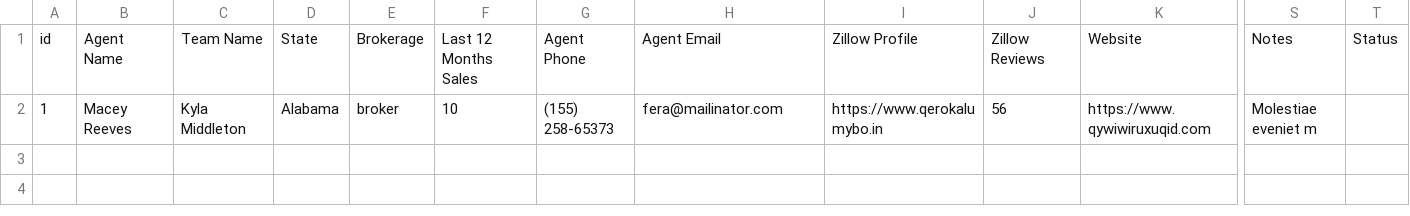
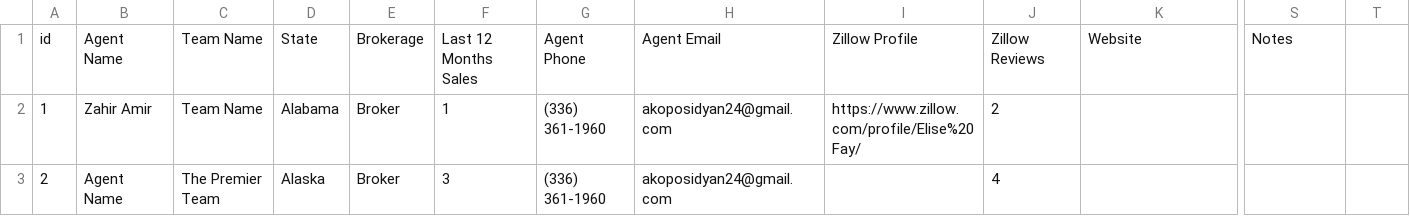
Before and after one commit to Project-ACLLC/realtor-leads, a CSV file: csvs/realtor_teams.csv, drawn as a sheet; only a part is shown, gaps mark what is left out; removed rows and columns are numbered as before the commit, all else as after; rows hold the shown columns only; the diff names each change by its address in the sheet, - before the commit and + after, or states it on an @@ line.

Commit message:
Remove Status and View Profile
Remove the column status and View profile when there is no zillow profile provided.

```diff
--- a/csvs/realtor_teams.csv
+++ b/csvs/realtor_teams.csv
-T1: Status
+T1: (empty)
-row 2: 1 | Macey Reeves | Kyla Middleton | Alabama | broker | 10 | (155) 258-65373 | fera@mailinator.com | https://www.qerokalumybo.in | 56 | https://www.qywiwiruxuqid.com | Molestiae eveniet m
+row 2: 1 | Zahir Amir | Team Name | Alabama | Broker | 1 | (336) 361-1960 | akoposidyan24@gmail.com | https://www.zillow.com/profile/Elise%20Fay/ | 2
+row 3: 2 | Agent Name | The Premier Team | Alaska | Broker | 3 | (336) 361-1960 | akoposidyan24@gmail.com |  | 4
```
Also changed, not shown: 2 other files.
